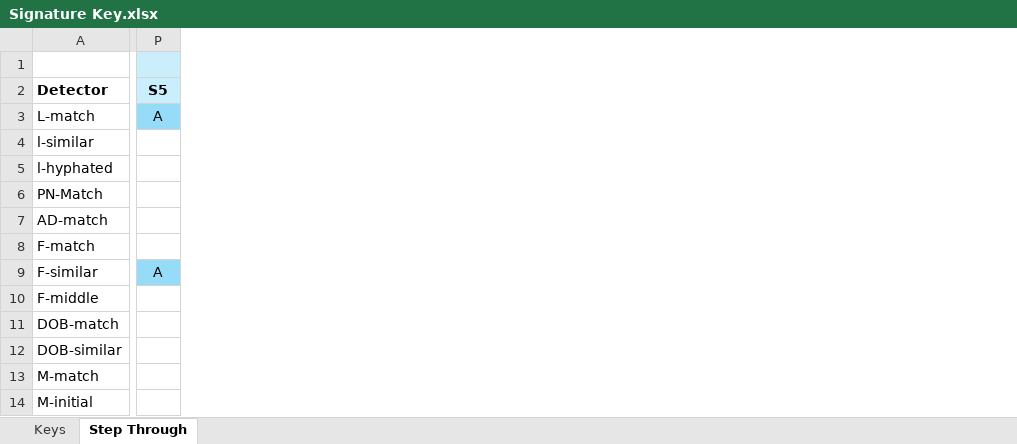
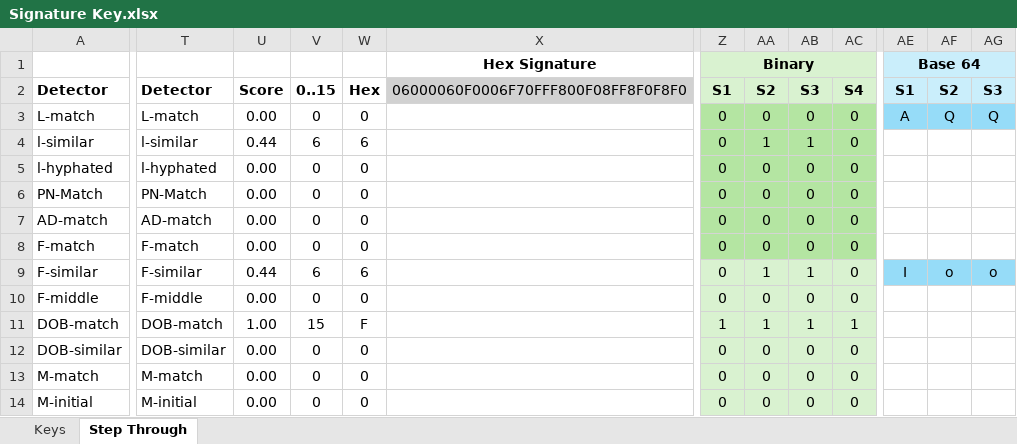
Before and after one commit to immregistries/mismo-trainer, an Excel workbook: Signature Key.xlsx, sheet Step Through, drawn as a sheet; only a part is shown, gaps mark what is left out; values as stored, in another font and other column widths than the file's, no borders; removed rows and columns are numbered as before the commit, all else as after; the diff covers the shown part only; the diff names each change by its address in the sheet, - before the commit and + after, or states it on an @@ line.

```diff
--- a/Signature Key.xlsx (sheet Step Through)
+++ b/Signature Key.xlsx (sheet Step Through)
-column P, rows 2-9: S5 | A |  |  |  |  |  | A
+column T, rows 2-14: Detector | L-match | l-similar | l-hyphated | PN-Match | AD-match | F-match | F-similar | F-middle | DOB-match | DOB-similar | M-match | M-initial
+column U, rows 2-14: Score | 0.00 | 0.44 | 0.00 | 0.00 | 0.00 | 0.00 | 0.44 | 0.00 | 1.00 | 0.00 | 0.00 | 0.00
+column V, rows 2-14: 0..15 | 0 | 6 | 0 | 0 | 0 | 0 | 6 | 0 | 15 | 0 | 0 | 0
+column W, rows 2-14: Hex | 0 | 6 | 0 | 0 | 0 | 0 | 6 | 0 | F | 0 | 0 | 0
+column X, rows 1-2: Hex Signature | 06000060F0006F70FFF800F08FF8F0F8F0
+column Z, rows 1-14: Binary | S1 | 0 | 0 | 0 | 0 | 0 | 0 | 0 | 0 | 1 | 0 | 0 | 0
+column AA, rows 2-14: S2 | 0 | 1 | 0 | 0 | 0 | 0 | 1 | 0 | 1 | 0 | 0 | 0
+column AB, rows 2-14: S3 | 0 | 1 | 0 | 0 | 0 | 0 | 1 | 0 | 1 | 0 | 0 | 0
+column AC, rows 2-14: S4 | 0 | 0 | 0 | 0 | 0 | 0 | 0 | 0 | 1 | 0 | 0 | 0
+column AE, rows 1-9: Base 64 | S1 | A |  |  |  |  |  | I
+column AF, rows 2-9: S2 | Q |  |  |  |  |  | o
+column AG, rows 2-9: S3 | Q |  |  |  |  |  | o
```
Also changed, not shown: 7 added columns, 4 edited cells and cell formats elsewhere in this sheet, 2 other files.
